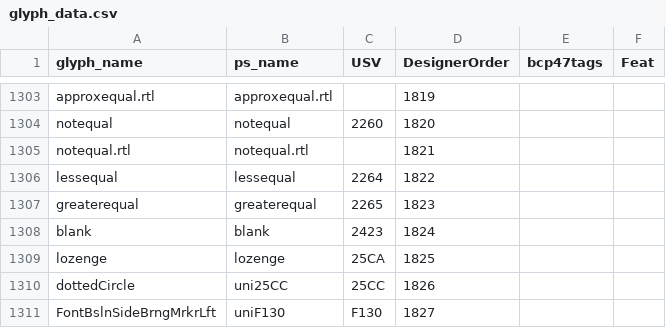
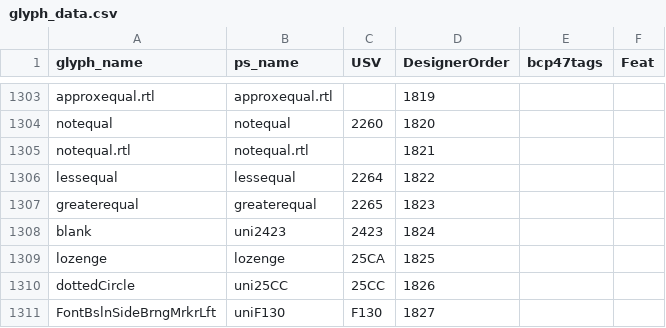
Before and after one commit to silnrsi/font-lateef, a CSV file: source/glyph_data.csv, drawn as a sheet; only a part is shown, gaps mark what is left out.

Commit message:
correct production name for glyph "blank"

```diff
--- a/source/glyph_data.csv
+++ b/source/glyph_data.csv
@@ -1307,3 +1307,3 @@ lessequal,lessequal,2264,1822,,
 greaterequal,greaterequal,2265,1823,,
-blank,blank,2423,1824,,
+blank,uni2423,2423,1824,,
 lozenge,lozenge,25CA,1825,,
```
